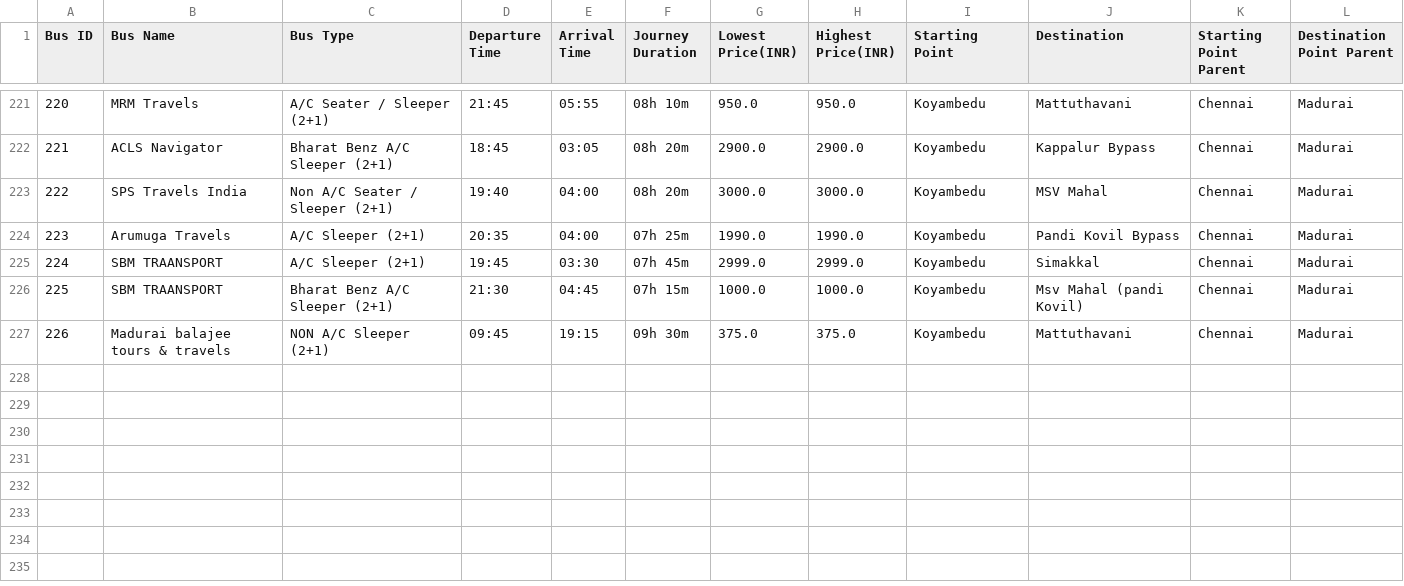
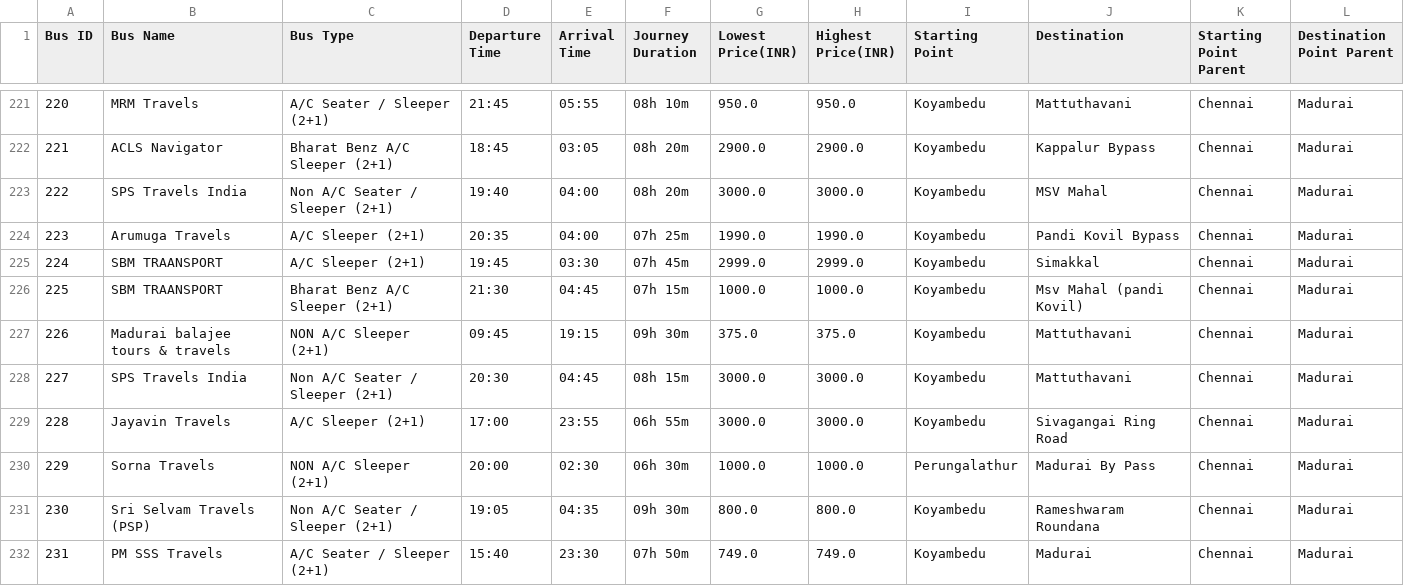
Before and after one commit to sreehariX/redbus_scrapping, a CSV file: Chennai_to_Madurai.csv, drawn as a sheet; only a part is shown, gaps mark what is left out.

Commit message:
data

```diff
--- a/Chennai_to_Madurai.csv
+++ b/Chennai_to_Madurai.csv
@@ -227 +227,6 @@ Bus ID,Bus Name,Bus Type,Departure Time,Arrival Time,Journey Duration,Lowest Pri
 226,Madurai balajee tours & travels,NON A/C Sleeper (2+1),09:45,19:15,09h 30m,375.0,375.0,Koyambedu,Mattuthavani,Chennai,Madurai
+227,SPS Travels India,Non A/C Seater / Sleeper (2+1),20:30,04:45,08h 15m,3000.0,3000.0,Koyambedu,Mattuthavani,Chennai,Madurai
+228,Jayavin Travels,A/C Sleeper (2+1),17:00,23:55,06h 55m,3000.0,3000.0,Koyambedu,Sivagangai Ring Road,Chennai,Madurai
+229,Sorna Travels,NON A/C Sleeper (2+1),20:00,02:30,06h 30m,1000.0,1000.0,Perungalathur,Madurai By Pass,Chennai,Madurai
+230,Sri Selvam Travels (PSP),Non A/C Seater / Sleeper (2+1),19:05,04:35,09h 30m,800.0,800.0,Koyambedu,Rameshwaram Roundana,Chennai,Madurai
+231,PM SSS Travels,A/C Seater / Sleeper (2+1),15:40,23:30,07h 50m,749.0,749.0,Koyambedu,Madurai,Chennai,Madurai
```
Also changed, not shown: 3 other files.
